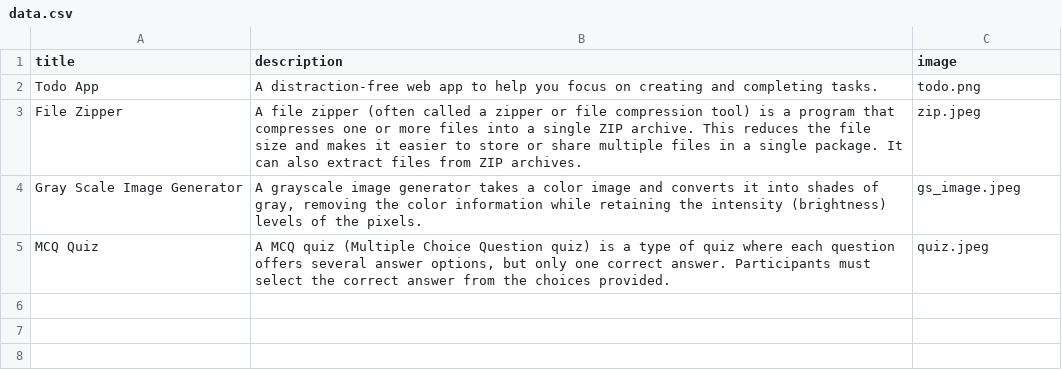
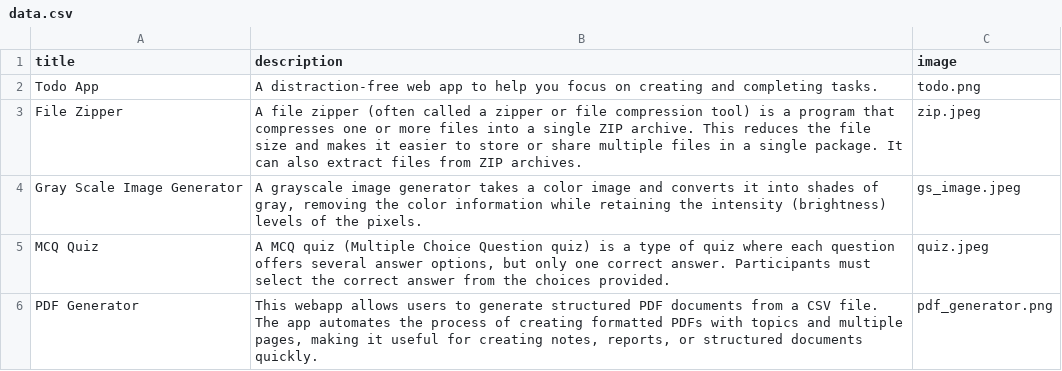
Before and after one commit to testerkajal/WebDevelopment_Using_Python, a CSV file: Module2-26Days/Portfolio/data.csv, drawn as a sheet; the diff names each change by its address in the sheet, - before the commit and + after, or states it on an @@ line.

```diff
--- a/Module2-26Days/Portfolio/data.csv
+++ b/Module2-26Days/Portfolio/data.csv
+row 6: PDF Generator | This webapp allows users to generate structured PDF documents from a CSV file. The app automates the process of creating formatted PDFs with topics and multiple pages, making it useful for creating notes, reports, or structured documents quickly. | pdf_generator.png
```
Also changed, not shown: 5 other files.
